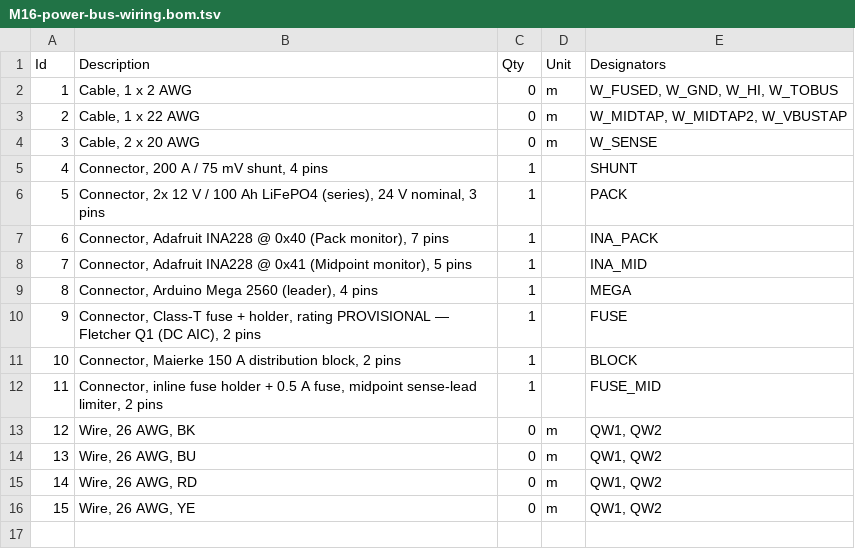
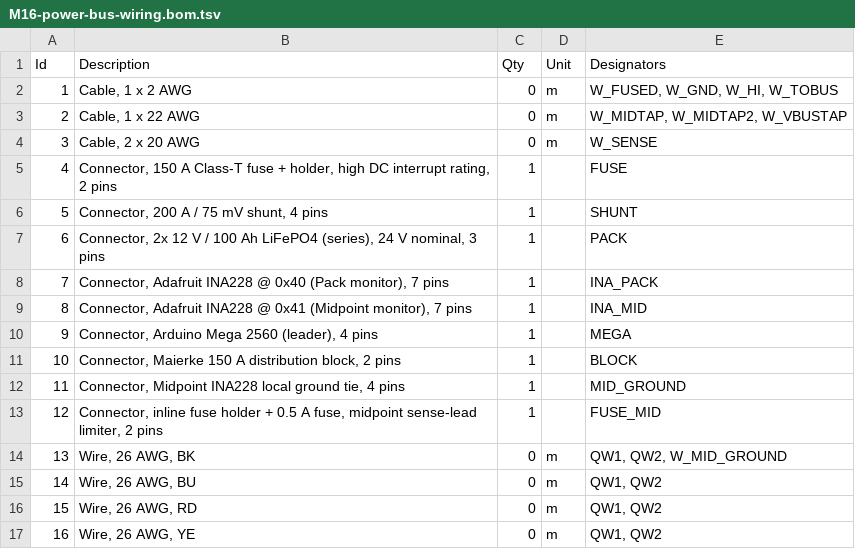
Before and after one commit to blolt/krabby-research, a TSV file: assets/M16-power-bus-wiring.bom.tsv, drawn as a sheet; removed rows and columns are numbered as before the commit, all else as after; the diff names each change by its address in the sheet, - before the commit and + after, or states it on an @@ line.

```diff
--- a/assets/M16-power-bus-wiring.bom.tsv
+++ b/assets/M16-power-bus-wiring.bom.tsv
+row 5: 4 | Connector, 150 A Class-T fuse + holder, high DC interrupt rating, 2 pins | 1 |  | FUSE
@@ column A (Id) renumbered from row 6 down @@
-B9 (Description): …(Midpoint monitor), 5 pins
+B9 (Description): …(Midpoint monitor), 7 pins
-row 10: 9 | Connector, Class-T fuse + holder, rating PROVISIONAL — Fletcher Q1 (DC AIC), 2 pins | 1 |  | FUSE
+row 12: 11 | Connector, Midpoint INA228 local ground tie, 4 pins | 1 |  | MID_GROUND
-E14 (Designators): QW1, QW2
+E14 (Designators): QW1, QW2, W_MID_GROUND
```
Also changed, not shown: 21 other files.
